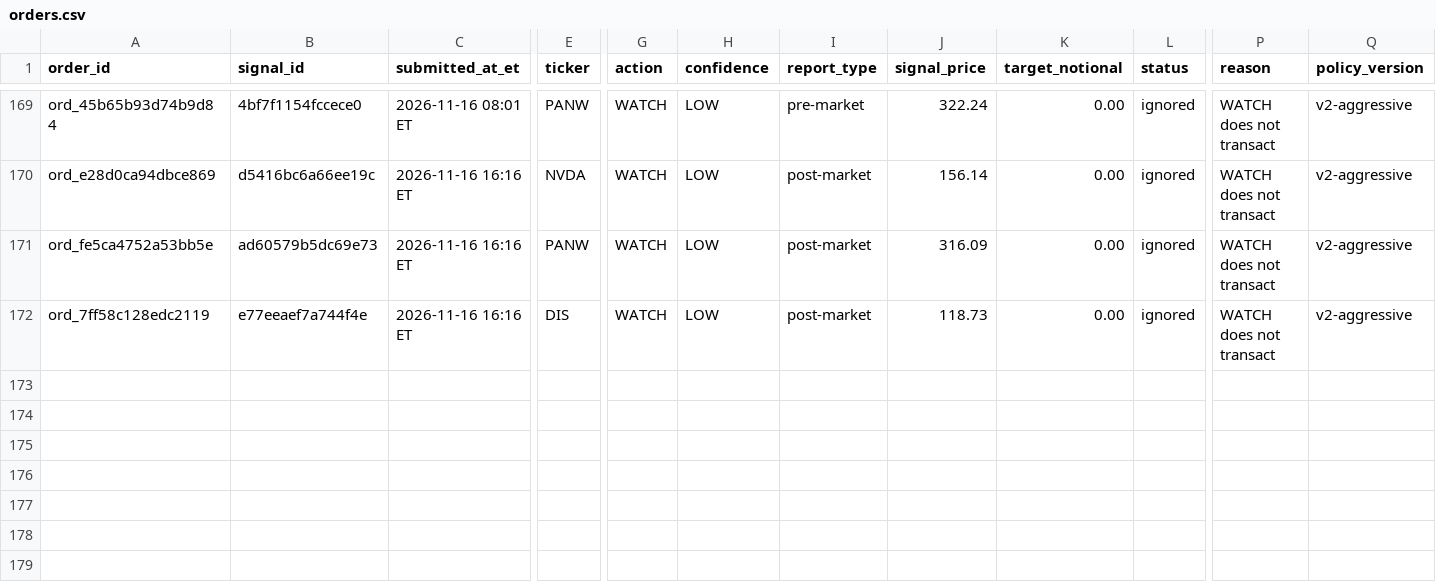
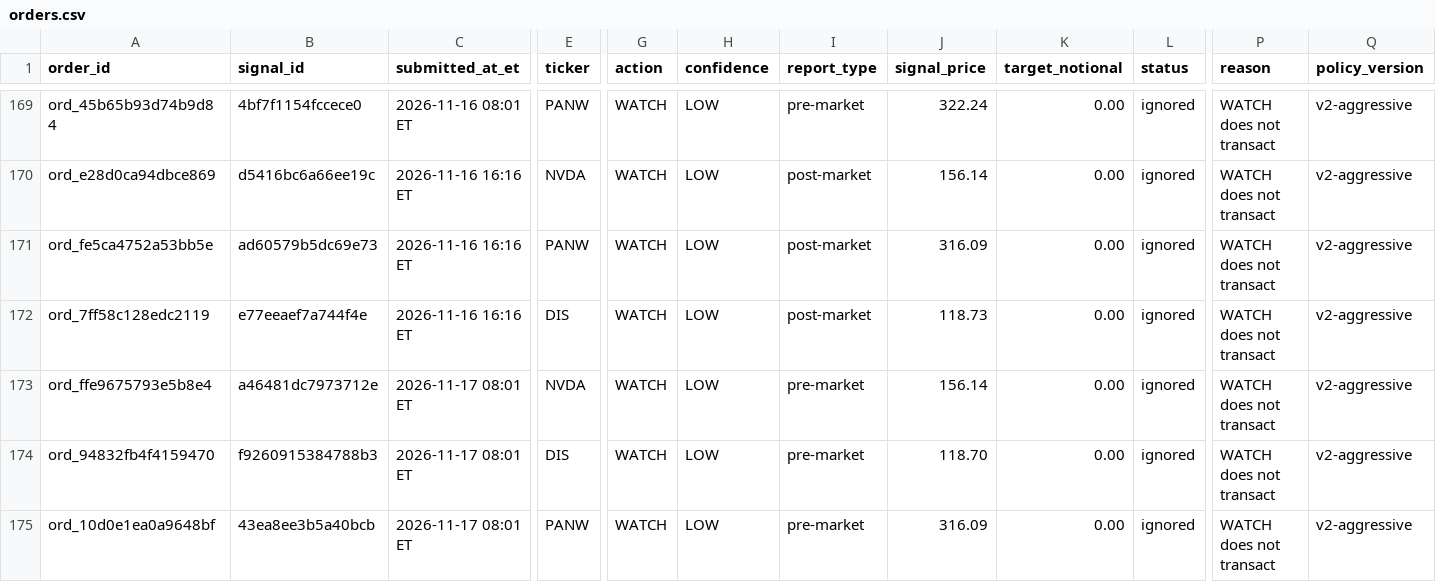
Before and after one commit to davidm00/discord-finance-bot, a CSV file: data/paper_portfolio/forward/orders.csv, drawn as a sheet; only a part is shown, gaps mark what is left out; rows hold the shown columns only; the diff names each change by its address in the sheet, - before the commit and + after, or states it on an @@ line.

```diff
--- a/data/paper_portfolio/forward/orders.csv
+++ b/data/paper_portfolio/forward/orders.csv
+row 173: ord_ffe9675793e5b8e4 | a46481dc7973712e | 2026-11-17 08:01 ET | NVDA | WATCH | LOW | pre-market | 156.14 | 0.00 | ignored | WATCH does not transact | v2-aggressive
+row 174: ord_94832fb4f4159470 | f9260915384788b3 | 2026-11-17 08:01 ET | DIS | WATCH | LOW | pre-market | 118.70 | 0.00 | ignored | WATCH does not transact | v2-aggressive
+row 175: ord_10d0e1ea0a9648bf | 43ea8ee3b5a40bcb | 2026-11-17 08:01 ET | PANW | WATCH | LOW | pre-market | 316.09 | 0.00 | ignored | WATCH does not transact | v2-aggressive
```
Also changed, not shown: data/claude_usage.csv, data/paper_portfolio/forward/snapshots.csv, 3 other files.
